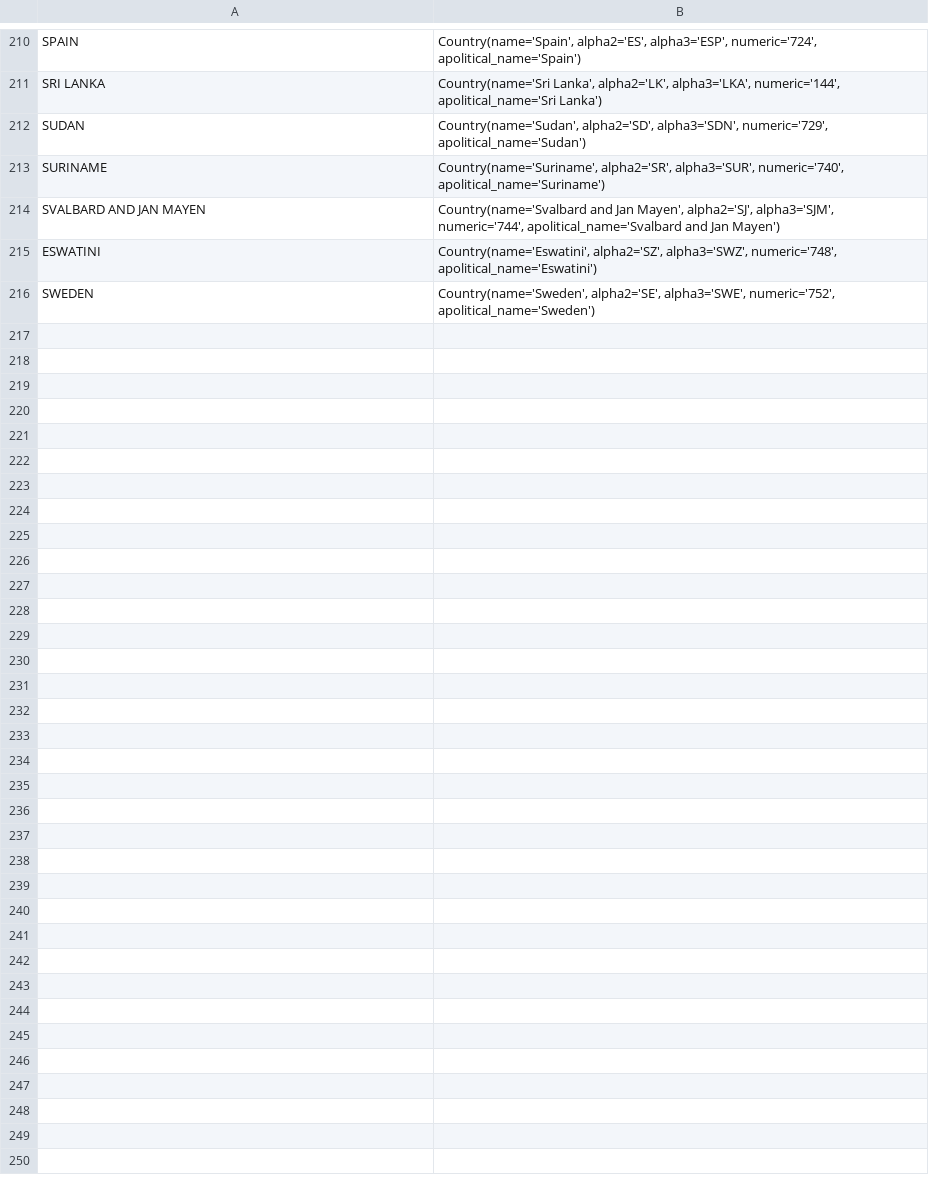
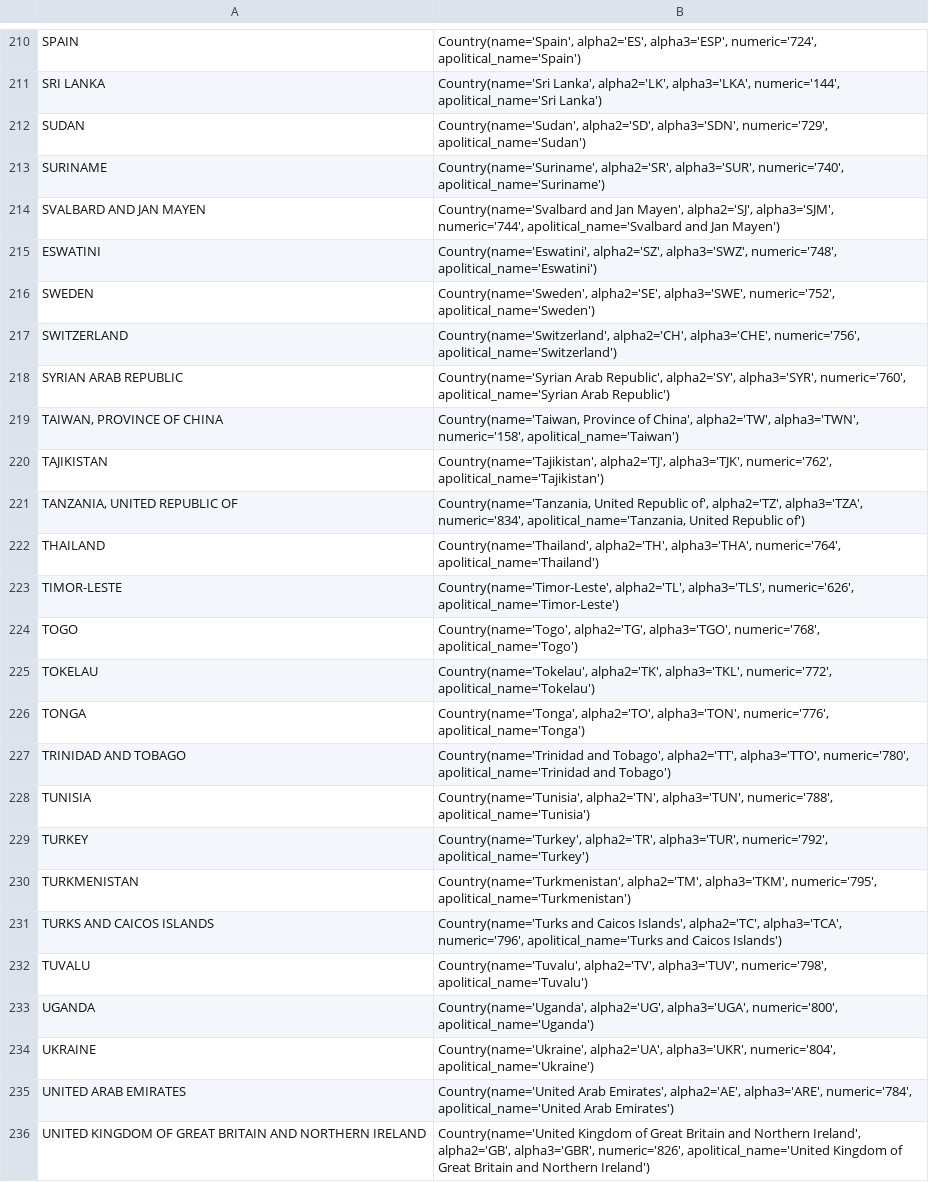
Before and after one commit to kidik425/07-Project_1, a CSV file: Output/countries.csv, drawn as a sheet; only a part is shown, gaps mark what is left out; the diff covers the shown part only; the diff names each change by its address in the sheet, - before the commit and + after, or states it on an @@ line.

Commit message:
datasets and code are updated

```diff
--- a/Output/countries.csv
+++ b/Output/countries.csv
+row 217: SWITZERLAND | Country(name='Switzerland', alpha2='CH', alpha3='CHE', numeric='756', apolitical_name='Switzerland')
+row 218: SYRIAN ARAB REPUBLIC | Country(name='Syrian Arab Republic', alpha2='SY', alpha3='SYR', numeric='760', apolitical_name='Syrian Arab Republic')
+row 219: TAIWAN, PROVINCE OF CHINA | Country(name='Taiwan, Province of China', alpha2='TW', alpha3='TWN', numeric='158', apolitical_name='Taiwan')
+row 220: TAJIKISTAN | Country(name='Tajikistan', alpha2='TJ', alpha3='TJK', numeric='762', apolitical_name='Tajikistan')
+row 221: TANZANIA, UNITED REPUBLIC OF | Country(name='Tanzania, United Republic of', alpha2='TZ', alpha3='TZA', numeric='834', apolitical_name='Tanzania, United Republic of')
+row 222: THAILAND | Country(name='Thailand', alpha2='TH', alpha3='THA', numeric='764', apolitical_name='Thailand')
+row 223: TIMOR-LESTE | Country(name='Timor-Leste', alpha2='TL', alpha3='TLS', numeric='626', apolitical_name='Timor-Leste')
+row 224: TOGO | Country(name='Togo', alpha2='TG', alpha3='TGO', numeric='768', apolitical_name='Togo')
+row 225: TOKELAU | Country(name='Tokelau', alpha2='TK', alpha3='TKL', numeric='772', apolitical_name='Tokelau')
+row 226: TONGA | Country(name='Tonga', alpha2='TO', alpha3='TON', numeric='776', apolitical_name='Tonga')
+row 227: TRINIDAD AND TOBAGO | Country(name='Trinidad and Tobago', alpha2='TT', alpha3='TTO', numeric='780', apolitical_name='Trinidad and Tobago')
+row 228: TUNISIA | Country(name='Tunisia', alpha2='TN', alpha3='TUN', numeric='788', apolitical_name='Tunisia')
+row 229: TURKEY | Country(name='Turkey', alpha2='TR', alpha3='TUR', numeric='792', apolitical_name='Turkey')
+row 230: TURKMENISTAN | Country(name='Turkmenistan', alpha2='TM', alpha3='TKM', numeric='795', apolitical_name='Turkmenistan')
+row 231: TURKS AND CAICOS ISLANDS | Country(name='Turks and Caicos Islands', alpha2='TC', alpha3='TCA', numeric='796', apolitical_name='Turks and Caicos Islands')
+row 232: TUVALU | Country(name='Tuvalu', alpha2='TV', alpha3='TUV', numeric='798', apolitical_name='Tuvalu')
+row 233: UGANDA | Country(name='Uganda', alpha2='UG', alpha3='UGA', numeric='800', apolitical_name='Uganda')
+row 234: UKRAINE | Country(name='Ukraine', alpha2='UA', alpha3='UKR', numeric='804', apolitical_name='Ukraine')
+row 235: UNITED ARAB EMIRATES | Country(name='United Arab Emirates', alpha2='AE', alpha3='ARE', numeric='784', apolitical_name='United Arab Emirates')
+row 236: UNITED KINGDOM OF GREAT BRITAIN AND NORTHERN IRELAND | Country(name='United Kingdom of Great Britain and Northern Ireland', alpha2='GB', alpha3='GBR', numeric='826', apolitical_name='United Kingdom of Great Britain and Northern Ireland')
```
Also changed, not shown: 15 added rows elsewhere in this file, 3 other files.
